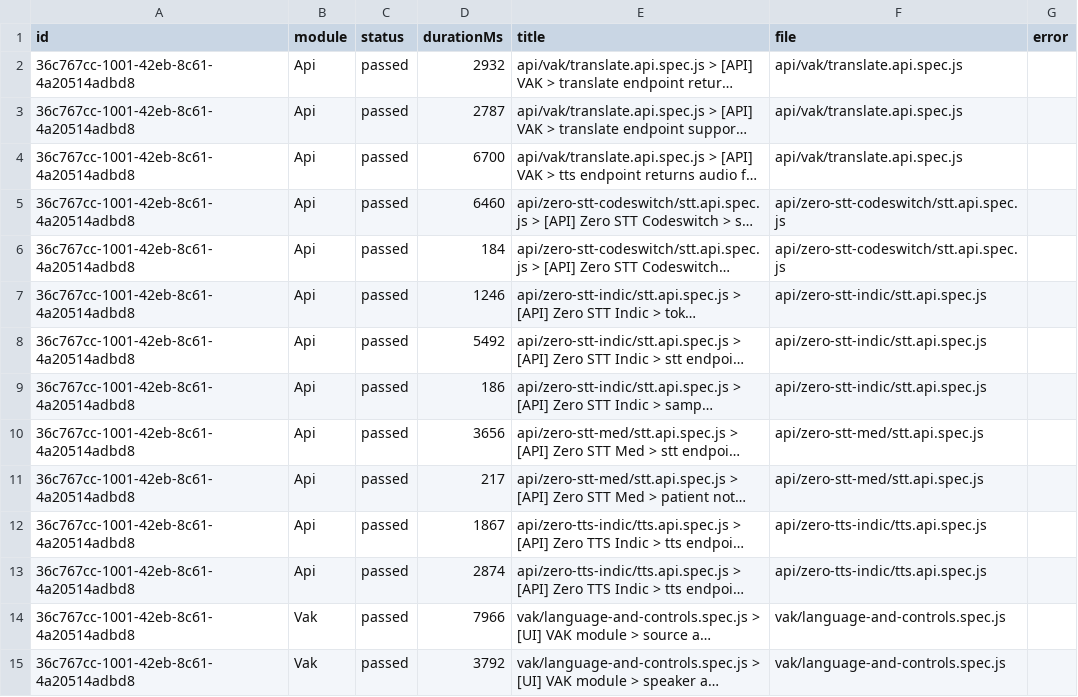
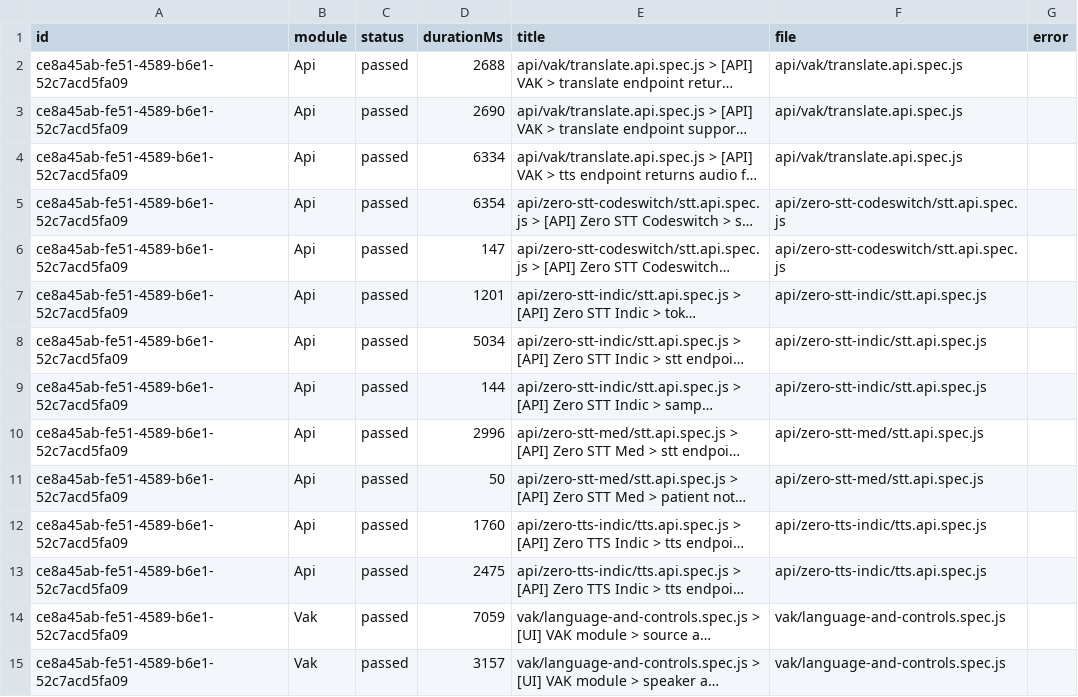
Before and after one commit to Shunyalabsai/widgets-automation, a CSV file: docs/exports/current-run.csv, drawn as a sheet; only a part is shown; long unchanged cells end in …; the diff covers the shown part only; the diff names each change by its address in the sheet, - before the commit and + after, or states it on an @@ line.

```diff
--- a/docs/exports/current-run.csv
+++ b/docs/exports/current-run.csv
-A2:A15 (id): 36c767cc-1001-42eb-8c61-4a20514adbd8
+A2:A15 (id): ce8a45ab-fe51-4589-b6e1-52c7acd5fa09
-D2 (durationMs): 2932
+D2 (durationMs): 2688
-D3 (durationMs): 2787
+D3 (durationMs): 2690
-D4 (durationMs): 6700
+D4 (durationMs): 6334
-D5 (durationMs): 6460
+D5 (durationMs): 6354
-D6 (durationMs): 184
+D6 (durationMs): 147
-D7 (durationMs): 1246
+D7 (durationMs): 1201
-D8 (durationMs): 5492
+D8 (durationMs): 5034
-D9 (durationMs): 186
+D9 (durationMs): 144
-D10 (durationMs): 3656
+D10 (durationMs): 2996
-D11 (durationMs): 217
+D11 (durationMs): 50
-D12 (durationMs): 1867
+D12 (durationMs): 1760
-D13 (durationMs): 2874
+D13 (durationMs): 2475
-D14 (durationMs): 7966
+D14 (durationMs): 7059
-D15 (durationMs): 3792
+D15 (durationMs): 3157
```
Also changed, not shown: 55 edited cells elsewhere in this file, docs/exports/all-runs-summary.csv, 2 other files.
